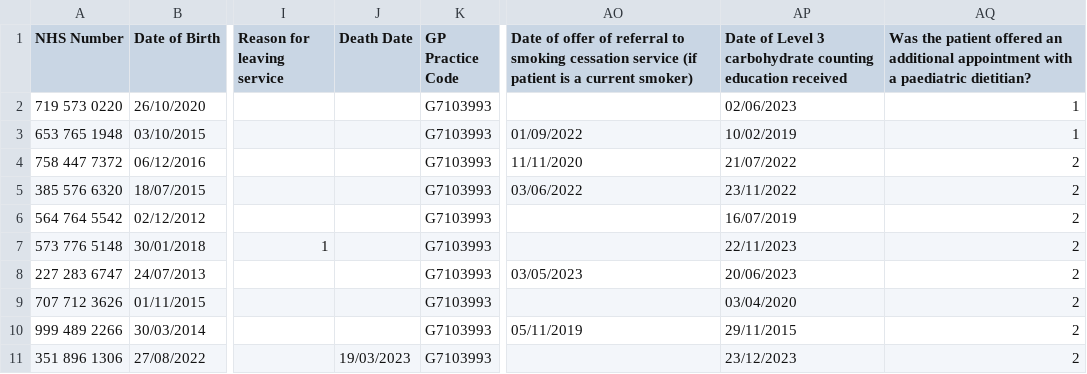
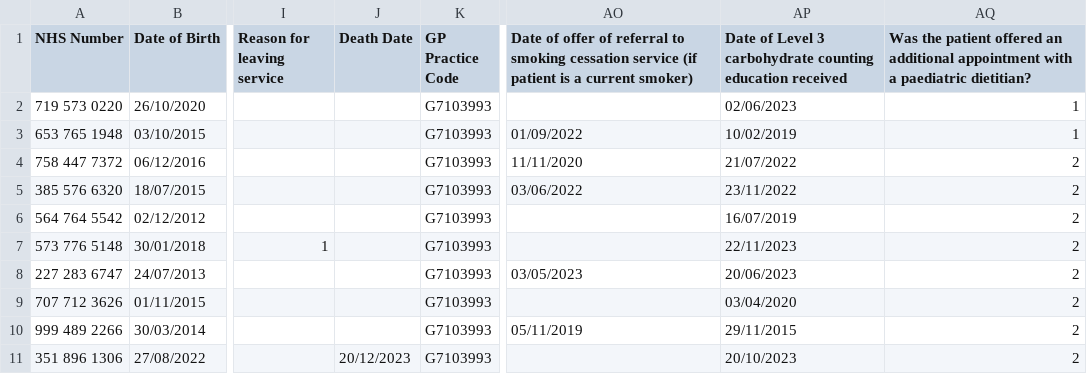
Before and after one commit to rcpch/national-paediatric-diabetes-audit, a CSV file: project/npda/dummy_sheets/dummy_sheet.csv, drawn as a sheet; only a part is shown, gaps mark what is left out; the diff names each change by its address in the sheet, - before the commit and + after, or states it on an @@ line.

Commit message:
Fix dates for last patient

```diff
--- a/project/npda/dummy_sheets/dummy_sheet.csv
+++ b/project/npda/dummy_sheets/dummy_sheet.csv
-J11 (Death Date): 19/03/2023
+J11 (Death Date): 20/12/2023
-AP11: 23/12/2023
+AP11: 20/10/2023
```
